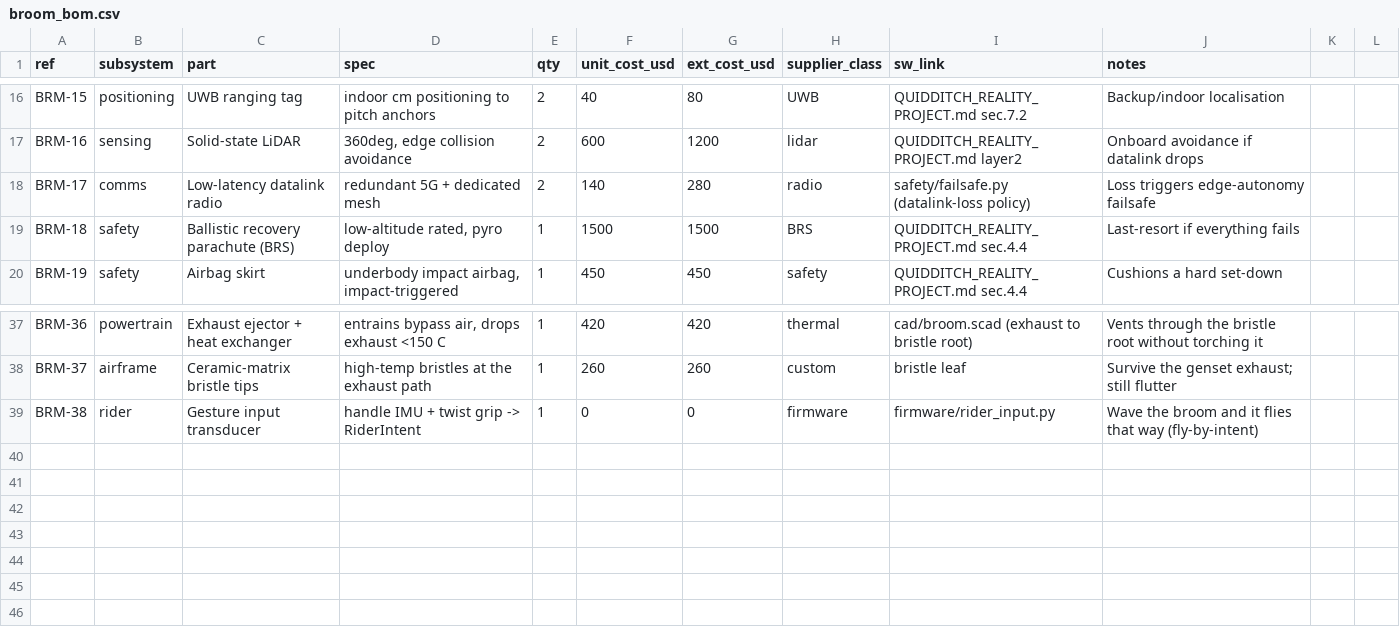
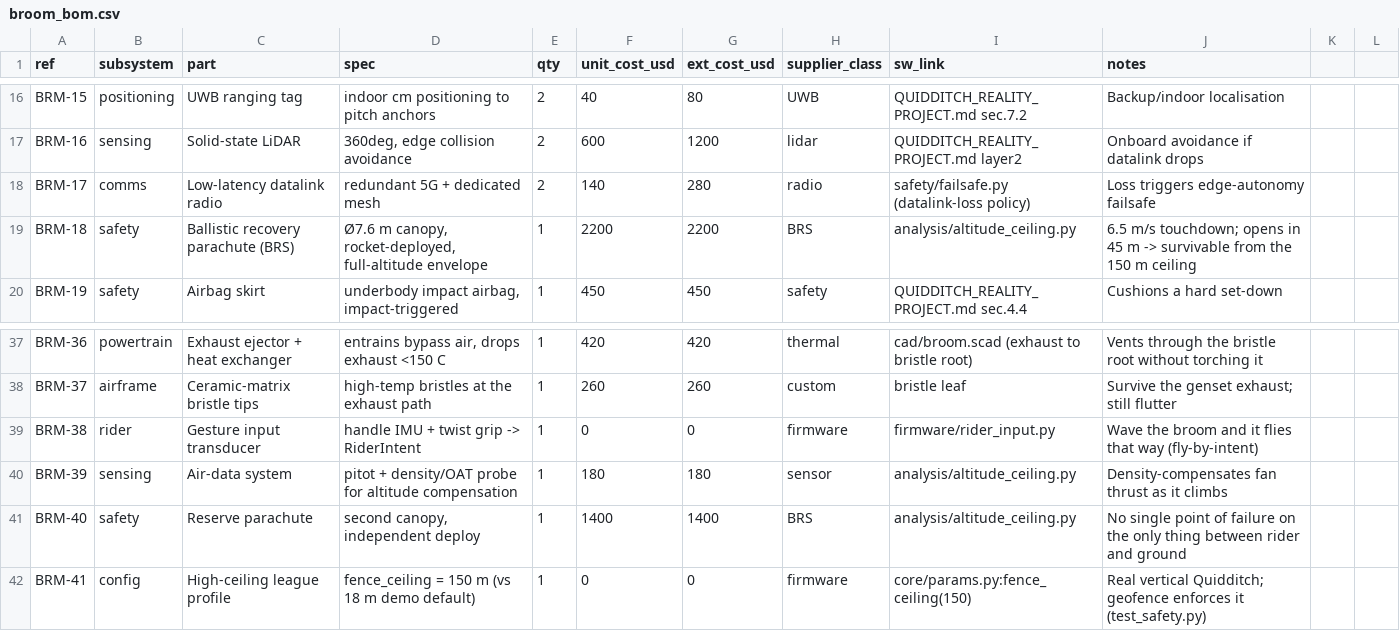
Before and after one commit to gkjuwon-tech/Quidditch, a CSV file: hardware/bom/broom_bom.csv, drawn as a sheet; only a part is shown, gaps mark what is left out.

```diff
--- a/hardware/bom/broom_bom.csv
+++ b/hardware/bom/broom_bom.csv
@@ -18,3 +18,3 @@ BRM-16,sensing,Solid-state LiDAR,"360deg, edge collision avoidance",2,600,1200,l
 BRM-17,comms,Low-latency datalink radio,"redundant 5G + dedicated mesh",2,140,280,radio,safety/failsafe.py (datalink-loss policy),Loss triggers edge-autonomy failsafe
-BRM-18,safety,Ballistic recovery parachute (BRS),"low-altitude rated, pyro deploy",1,1500,1500,BRS,QUIDDITCH_REALITY_PROJECT.md sec.4.4,Last-resort if everything fails
+BRM-18,safety,Ballistic recovery parachute (BRS),"Ø7.6 m canopy, rocket-deployed, full-altitude envelope",1,2200,2200,BRS,analysis/altitude_ceiling.py,6.5 m/s touchdown; opens in 45 m -> survivable from the 150 m ceiling
 BRM-19,safety,Airbag skirt,"underbody impact airbag, impact-triggered",1,450,450,safety,QUIDDITCH_REALITY_PROJECT.md sec.4.4,Cushions a hard set-down
@@ -39 +39,4 @@ BRM-37,airframe,Ceramic-matrix bristle tips,"high-temp bristles at the exhaust p
 BRM-38,rider,Gesture input transducer,"handle IMU + twist grip -> RiderIntent",1,0,0,firmware,firmware/rider_input.py,Wave the broom and it flies that way (fly-by-intent)
+BRM-39,sensing,Air-data system,"pitot + density/OAT probe for altitude compensation",1,180,180,sensor,analysis/altitude_ceiling.py,Density-compensates fan thrust as it climbs
+BRM-40,safety,Reserve parachute,"second canopy, independent deploy",1,1400,1400,BRS,analysis/altitude_ceiling.py,No single point of failure on the only thing between rider and ground
+BRM-41,config,High-ceiling league profile,"fence_ceiling = 150 m (vs 18 m demo default)",1,0,0,firmware,core/params.py:fence_ceiling(150),Real vertical Quidditch; geofence enforces it (test_safety.py)
```
Also changed, not shown: hardware/bom/SUMMARY.csv, 17 other files.
